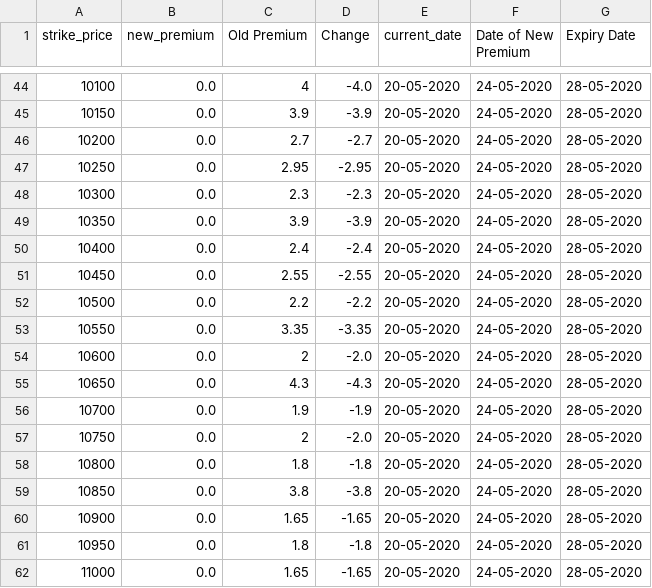
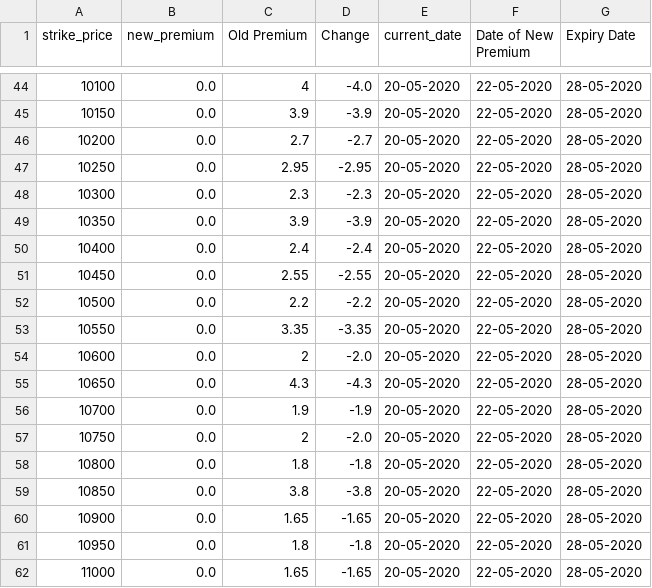
Before and after one commit to Snigdha8/Estimate-Options-Premium, a CSV file: Graph/file1c_output.csv, drawn as a sheet; only a part is shown, gaps mark what is left out; the diff covers the shown part only.

```diff
--- a/Graph/file1c_output.csv
+++ b/Graph/file1c_output.csv
@@ -44,19 +44,19 @@ strike_price,new_premium,Old Premium,Change,current_date,Date of New Premium,Exp
-10100,0.0,4,-4.0,20-05-2020,24-05-2020,28-05-2020
-10150,0.0,3.9,-3.9,20-05-2020,24-05-2020,28-05-2020
-10200,0.0,2.7,-2.7,20-05-2020,24-05-2020,28-05-2020
-10250,0.0,2.95,-2.95,20-05-2020,24-05-2020,28-05-2020
-10300,0.0,2.3,-2.3,20-05-2020,24-05-2020,28-05-2020
-10350,0.0,3.9,-3.9,20-05-2020,24-05-2020,28-05-2020
-10400,0.0,2.4,-2.4,20-05-2020,24-05-2020,28-05-2020
-10450,0.0,2.55,-2.55,20-05-2020,24-05-2020,28-05-2020
-10500,0.0,2.2,-2.2,20-05-2020,24-05-2020,28-05-2020
-10550,0.0,3.35,-3.35,20-05-2020,24-05-2020,28-05-2020
-10600,0.0,2,-2.0,20-05-2020,24-05-2020,28-05-2020
-10650,0.0,4.3,-4.3,20-05-2020,24-05-2020,28-05-2020
-10700,0.0,1.9,-1.9,20-05-2020,24-05-2020,28-05-2020
-10750,0.0,2,-2.0,20-05-2020,24-05-2020,28-05-2020
-10800,0.0,1.8,-1.8,20-05-2020,24-05-2020,28-05-2020
-10850,0.0,3.8,-3.8,20-05-2020,24-05-2020,28-05-2020
-10900,0.0,1.65,-1.65,20-05-2020,24-05-2020,28-05-2020
-10950,0.0,1.8,-1.8,20-05-2020,24-05-2020,28-05-2020
-11000,0.0,1.65,-1.65,20-05-2020,24-05-2020,28-05-2020
+10100,0.0,4,-4.0,20-05-2020,22-05-2020,28-05-2020
+10150,0.0,3.9,-3.9,20-05-2020,22-05-2020,28-05-2020
+10200,0.0,2.7,-2.7,20-05-2020,22-05-2020,28-05-2020
+10250,0.0,2.95,-2.95,20-05-2020,22-05-2020,28-05-2020
+10300,0.0,2.3,-2.3,20-05-2020,22-05-2020,28-05-2020
+10350,0.0,3.9,-3.9,20-05-2020,22-05-2020,28-05-2020
+10400,0.0,2.4,-2.4,20-05-2020,22-05-2020,28-05-2020
+10450,0.0,2.55,-2.55,20-05-2020,22-05-2020,28-05-2020
+10500,0.0,2.2,-2.2,20-05-2020,22-05-2020,28-05-2020
+10550,0.0,3.35,-3.35,20-05-2020,22-05-2020,28-05-2020
+10600,0.0,2,-2.0,20-05-2020,22-05-2020,28-05-2020
+10650,0.0,4.3,-4.3,20-05-2020,22-05-2020,28-05-2020
+10700,0.0,1.9,-1.9,20-05-2020,22-05-2020,28-05-2020
+10750,0.0,2,-2.0,20-05-2020,22-05-2020,28-05-2020
+10800,0.0,1.8,-1.8,20-05-2020,22-05-2020,28-05-2020
+10850,0.0,3.8,-3.8,20-05-2020,22-05-2020,28-05-2020
+10900,0.0,1.65,-1.65,20-05-2020,22-05-2020,28-05-2020
+10950,0.0,1.8,-1.8,20-05-2020,22-05-2020,28-05-2020
+11000,0.0,1.65,-1.65,20-05-2020,22-05-2020,28-05-2020
```
Also changed, not shown: 102 edited cells elsewhere in this file, Graph/file1p_output.csv, Graph/file2c_output.csv, 28 other files.
